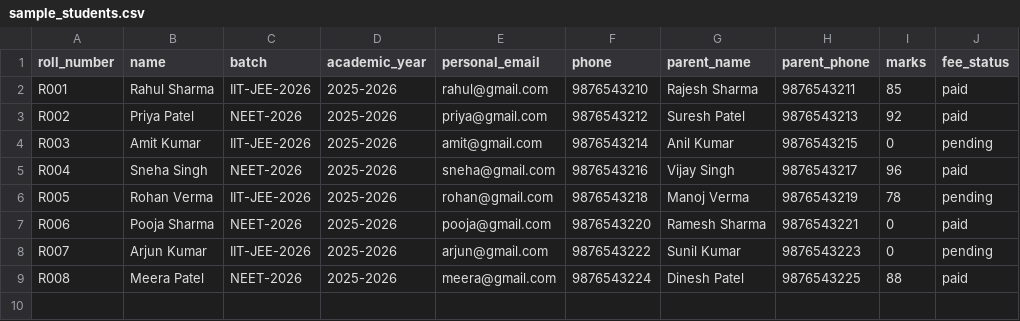
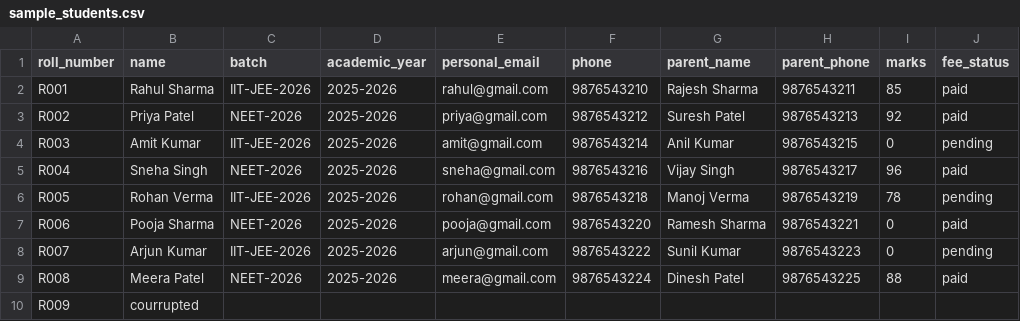
Before and after one commit to ashishpratapsai/python-for-ai, a CSV file: phase2/day25_modules/sample_students.csv, drawn as a sheet; the diff names each change by its address in the sheet, - before the commit and + after, or states it on an @@ line.

Commit message:
Day 29 — Logging: replaced print() with professional logging in institura_pkg
- Added logging to reader.py — INFO for load success, WARNING for corrupted lines
- Added logging to cleaner.py — WARNING for invalid marks conversion
- basicConfig with timestamp, module name, level, message format
- getLogger(__name__) — logs show which module they came from
- level=logging.WARNING in production — hides debug/info automatically
- Key lesson: one level= change controls all verbosity — can't do with print()
- Evolution: print() debugging → professional logging with timestamps

```diff
--- a/phase2/day25_modules/sample_students.csv
+++ b/phase2/day25_modules/sample_students.csv
+row 10: R009 | courrupted
```
Also changed, not shown: 7 other files.
